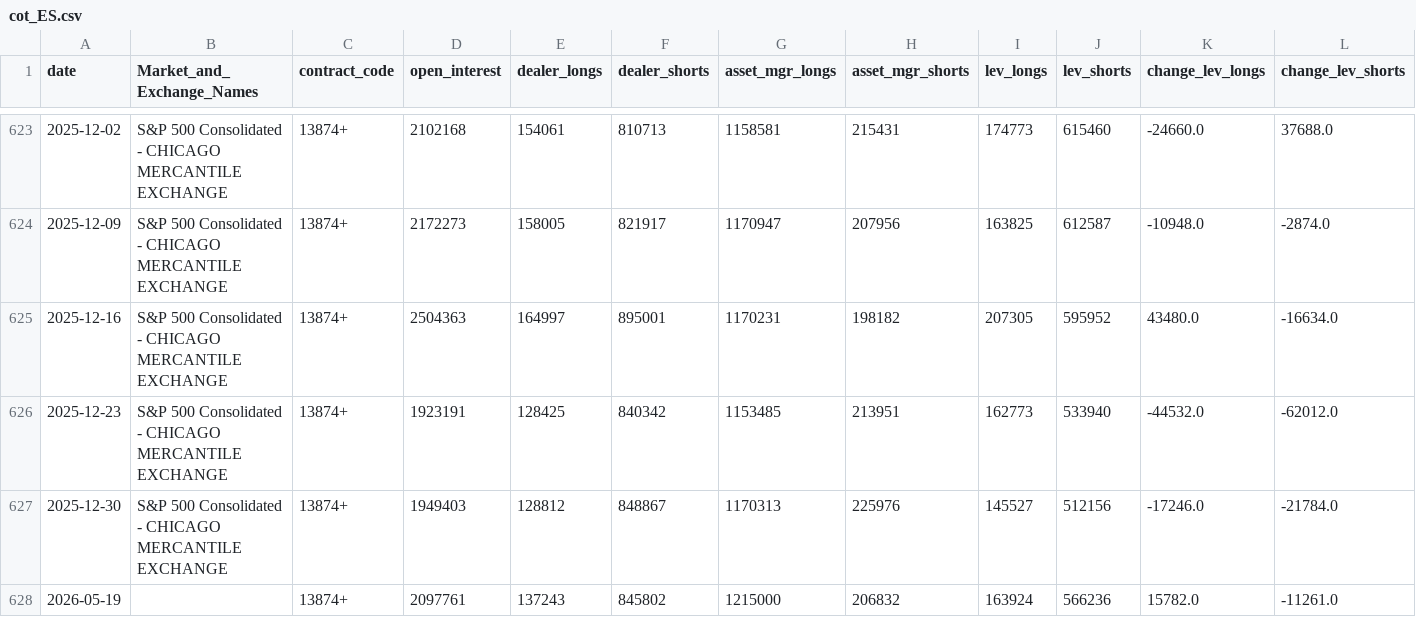
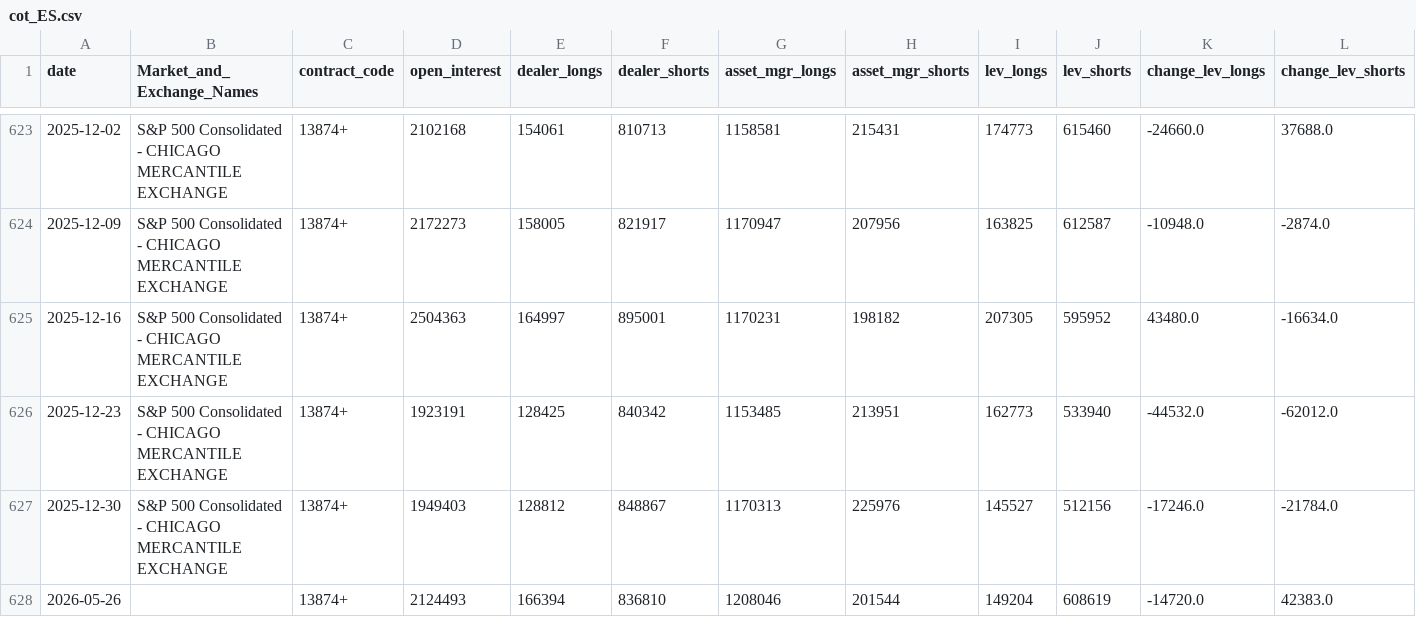
Before and after one commit to m0narch810/aseras-macro-regime, a CSV file: data/processed/cot_ES.csv, drawn as a sheet; only a part is shown, gaps mark what is left out; removed rows and columns are numbered as before the commit, all else as after; rows hold the shown columns only; the diff names each change by its address in the sheet, - before the commit and + after, or states it on an @@ line.

```diff
--- a/data/processed/cot_ES.csv
+++ b/data/processed/cot_ES.csv
-row 628: 2026-05-19 |  | 13874+ | 2097761 | 137243 | 845802 | 1215000 | 206832 | 163924 | 566236 | 15782.0 | -11261.0
+row 628: 2026-05-26 |  | 13874+ | 2124493 | 166394 | 836810 | 1208046 | 201544 | 149204 | 608619 | -14720.0 | 42383.0
```
Also changed, not shown: data/processed/cot_NQ.csv, 14 other files.
